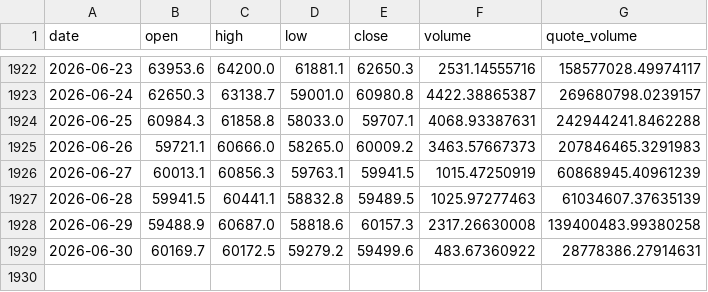
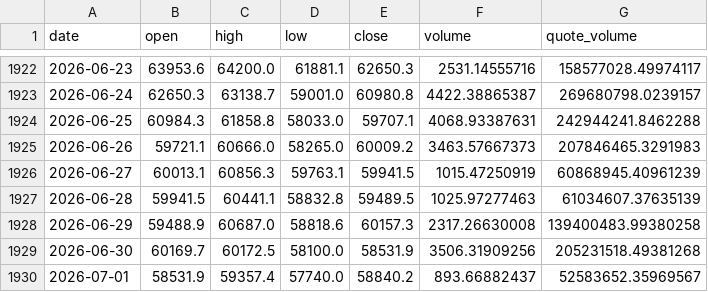
Before and after one commit to BRKME/OracAI, a CSV file: data/external/btc_ohlcv.csv, drawn as a sheet; only a part is shown, gaps mark what is left out.

Commit message:
data: refresh 2026-07-01

```diff
--- a/data/external/btc_ohlcv.csv
+++ b/data/external/btc_ohlcv.csv
@@ -1928,2 +1928,3 @@ date,open,high,low,close,volume,quote_volume
 2026-06-29,59488.9,60687.0,58818.6,60157.3,2317.26630008,139400483.99380258
-2026-06-30,60169.7,60172.5,59279.2,59499.6,483.67360922,28778386.27914631
+2026-06-30,60169.7,60172.5,58100.0,58531.9,3506.31909256,205231518.49381268
+2026-07-01,58531.9,59357.4,57740.0,58840.2,893.66882437,52583652.35969567
```
Also changed, not shown: data/external/eth_ohlcv.csv, data/external/fear_greed.csv, 5 other files.
